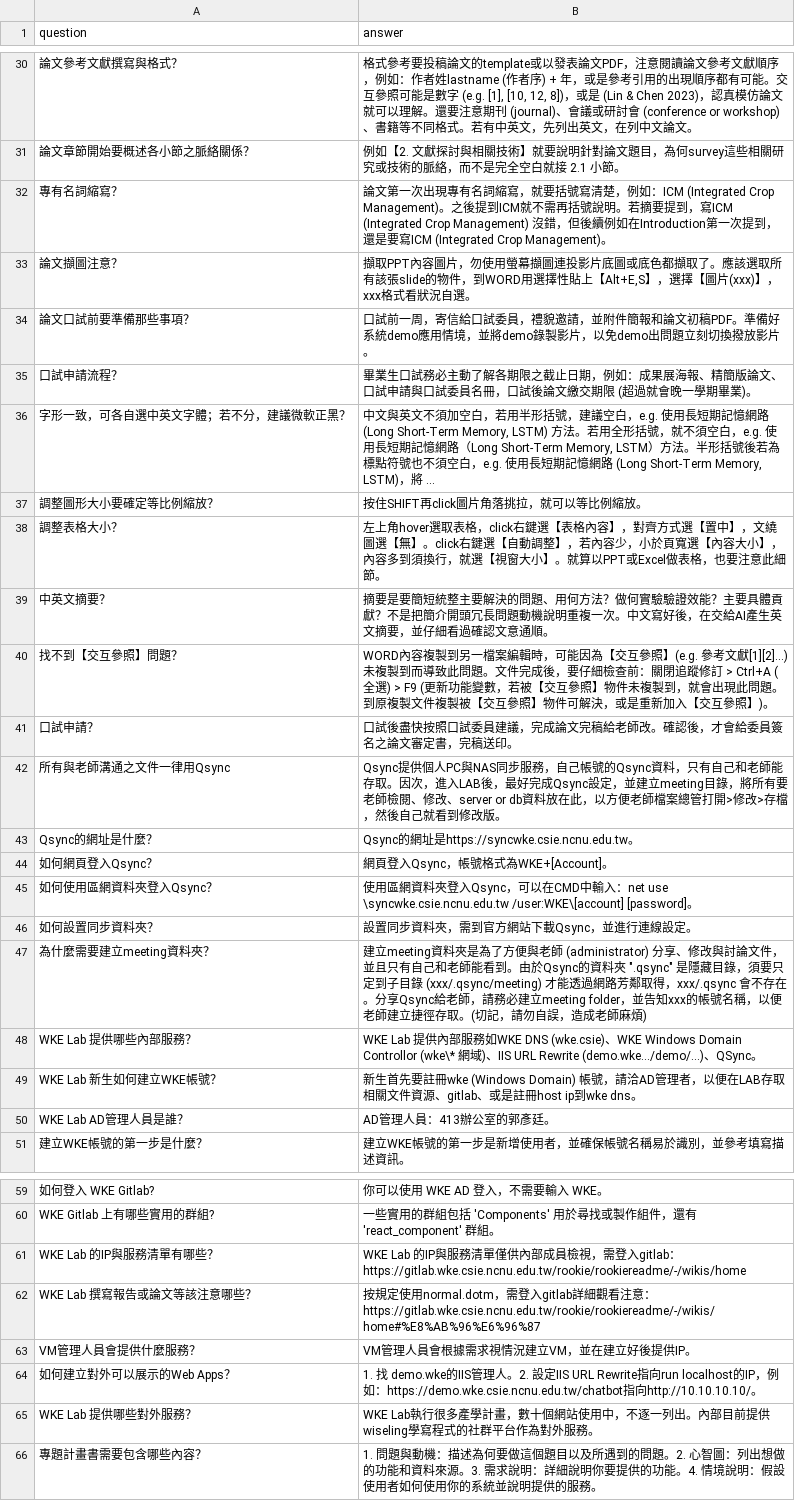
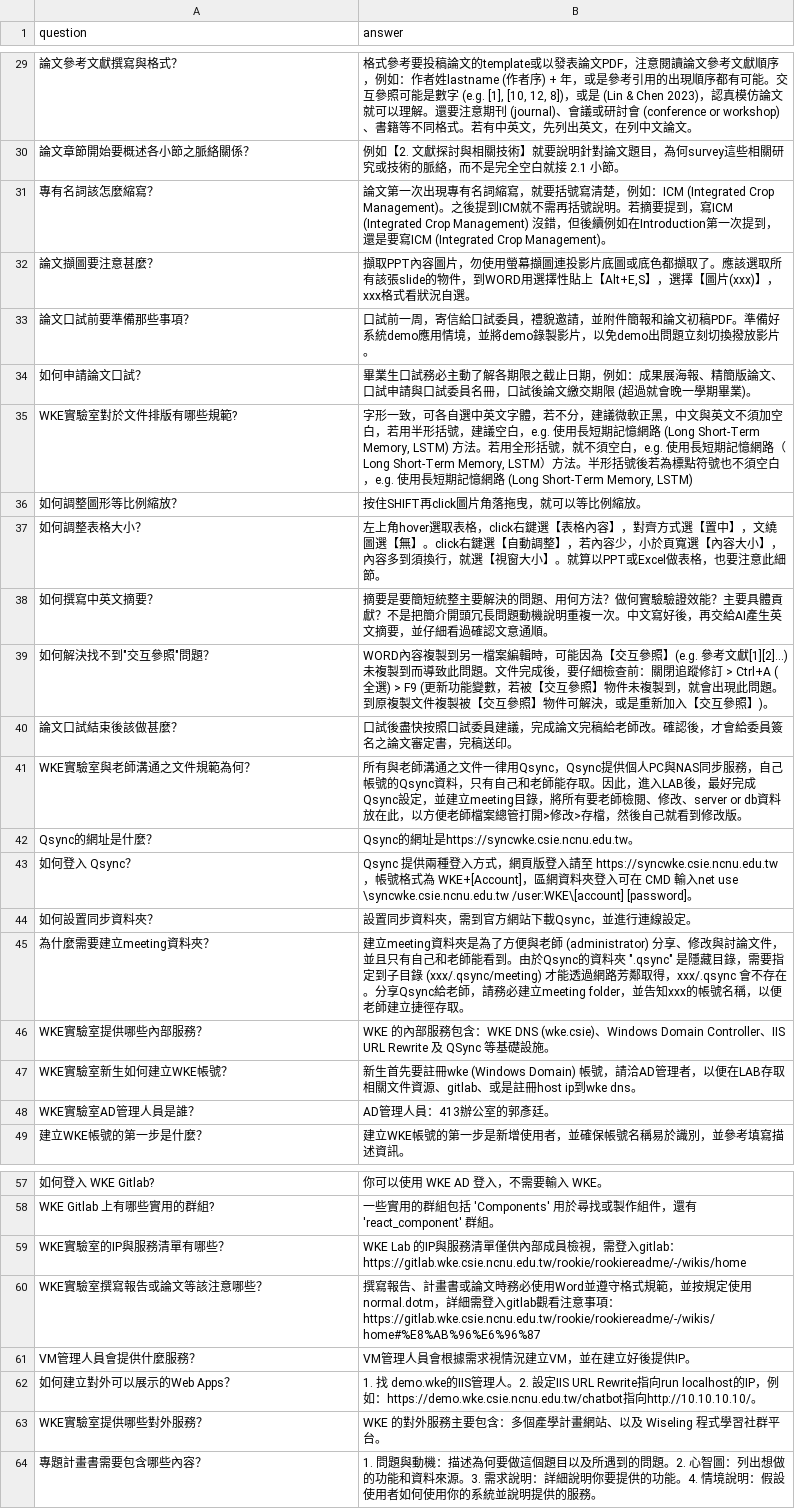
Before and after one commit to a5512167086/project-archive, a CSV file: data/dataset/wke_faq_dataset.csv, drawn as a sheet; only a part is shown, gaps mark what is left out; removed rows and columns are numbered as before the commit, all else as after; the diff covers the shown part only; the diff names each change by its address in the sheet, - before the commit and + after, or states it on an @@ line.

```diff
--- a/data/dataset/wke_faq_dataset.csv
+++ b/data/dataset/wke_faq_dataset.csv
-A31 (question): 專有名詞縮寫？
+A31 (question): 專有名詞該怎麼縮寫？
-A32 (question): 論文擷圖注意？
+A32 (question): 論文擷圖要注意甚麼？
-A34 (question): 口試申請流程？
+A34 (question): 如何申請論文口試？
-row 36: 字形一致，可各自選中英文字體；若不分，建議微軟正黑？ | 中文與英文不須加空白，若用半形括號，建議空白，e.g. 使用長短期記憶網路 (Long Short-Term Memory, LSTM) 方法。若用全形括號，就不須空白，e.g. 使用長短期記憶網路（Long Short-Term Memory, LSTM）方法。半形括號後若為標點符號也不須空白，e.g. 使用長短期記憶網路 (Long Short-Term Memory, LSTM)，將 ...
-row 37: 調整圖形大小要確定等比例縮放？ | 按住SHIFT再click圖片角落挑拉，就可以等比例縮放。
+row 35: WKE實驗室對於文件排版有哪些規範? | 字形一致，可各自選中英文字體，若不分，建議微軟正黑，中文與英文不須加空白，若用半形括號，建議空白，e.g. 使用長短期記憶網路 (Long Short-Term Memory, LSTM) 方法。若用全形括號，就不須空白，e.g. 使用長短期記憶網路（Long Short-Term Memory, LSTM）方法。半形括號後若為標點符號也不須空白，e.g. 使用長短期記憶網路 (Long Short-Term Memory, LSTM)
+row 36: 如何調整圖形等比例縮放？ | 按住SHIFT再click圖片角落拖曳，就可以等比例縮放。
-A37 (question): 調整表格大小？
+A37 (question): 如何調整表格大小？
-A38 (question): 中英文摘要？
+A38 (question): 如何撰寫中英文摘要？
-B38 (answer): …寫好後，在交給AI產…
+B38 (answer): …寫好後，再交給AI產…
-A39 (question): 找不到【交互參照】問題？
+A39 (question): 如何解決找不到"交互參照"問題？
-A40 (question): 口試申請？
+A40 (question): 論文口試結束後該做甚麼？
-row 42: 所有與老師溝通之文件一律用Qsync | Qsync提供個人PC與NAS同步服務，自己帳號的Qsync資料，只有自己和老師能存取。因次，進入LAB後，最好完成Qsync設定，並建立meeting目錄，將所有要老師檢閱、修改、server or db資料放在此，以方便老師檔案總管打開>修改>存檔，然後自己就看到修改版。
+row 41: WKE實驗室與老師溝通之文件規範為何？ | 所有與老師溝通之文件一律用Qsync，Qsync提供個人PC與NAS同步服務，自己帳號的Qsync資料，只有自己和老師能存取。因此，進入LAB後，最好完成Qsync設定，並建立meeting目錄，將所有要老師檢閱、修改、server or db資料放在此，以方便老師檔案總管打開>修改>存檔，然後自己就看到修改版。
-row 44: 如何網頁登入Qsync？ | 網頁登入Qsync，帳號格式為WKE+[Account]。
-row 45: 如何使用區網資料夾登入Qsync？ | 使用區網資料夾登入Qsync，可以在CMD中輸入：net use \syncwke.csie.ncnu.edu.tw /user:WKE\[account] [password]。
+row 43: 如何登入 Qsync？ | Qsync 提供兩種登入方式，網頁版登入請至 https://syncwke.csie.ncnu.edu.tw，帳號格式為 WKE+[Account]，區網資料夾登入可在 CMD 輸入net use \syncwke.csie.ncnu.edu.tw /user:WKE\[account] [password]。
-B45 (answer): …藏目錄，須要只定到子目錄 (xxx/.qsync/meeting) 才能透過網路芳鄰取得，xxx/.qsync 會不存在。分享Qsync給老師，請務必建立meeting folder，並告知xxx的帳號名稱，以便老師建立捷徑存取。(切記，請勿自誤，造成老師麻煩)
+B45 (answer): …藏目錄，需要指定到子目錄 (xxx/.qsync/meeting) 才能透過網路芳鄰取得，xxx/.qsync 會不存在。分享Qsync給老師，請務必建立meeting folder，並告知xxx的帳號名稱，以便老師建立捷徑存取。
-row 48: WKE Lab 提供哪些內部服務？ | WKE Lab 提供內部服務如WKE DNS (wke.csie)、WKE Windows Domain Controllor (wke\* 網域)、IIS URL Rewrite (demo.wke.../demo/...)、QSync。
+row 46: WKE實驗室提供哪些內部服務？ | WKE 的內部服務包含：WKE DNS (wke.csie)、Windows Domain Controller、IIS URL Rewrite 及 QSync 等基礎設施。
-A47 (question): WKE Lab 新生如何建立WKE帳號？
+A47 (question): WKE實驗室新生如何建立WKE帳號？
-A48 (question): WKE Lab AD管理人員是誰？
+A48 (question): WKE實驗室AD管理人員是誰？
-A59 (question): WKE Lab 的IP與服務清單有哪些？
+A59 (question): WKE實驗室的IP與服務清單有哪些？
-row 62: WKE Lab 撰寫報告或論文等該注意哪些？ | 按規定使用normal.dotm，需登入gitlab詳細觀看注意：https://gitlab.wke.csie.ncnu.edu.tw/rookie/rookiereadme/-/wikis/home#%E8%AB%96%E6%96%87
+row 60: WKE實驗室撰寫報告或論文等該注意哪些？ | 撰寫報告、計畫書或論文時務必使用Word並遵守格式規範，並按規定使用normal.dotm，詳細需登入gitlab觀看注意事項：https://gitlab.wke.csie.ncnu.edu.tw/rookie/rookiereadme/-/wikis/home#%E8%AB%96%E6%96%87
-row 65: WKE Lab 提供哪些對外服務？ | WKE Lab執行很多產學計畫，數十個網站使用中，不逐一列出。內部目前提供wiseling學寫程式的社群平台作為對外服務。
+row 63: WKE實驗室提供哪些對外服務？ | WKE 的對外服務主要包含：多個產學計畫網站、以及 Wiseling 程式學習社群平台。
```
Also changed, not shown: 1 added row, 2 removed rows and 11 edited cells elsewhere in this file, 18 other files.
